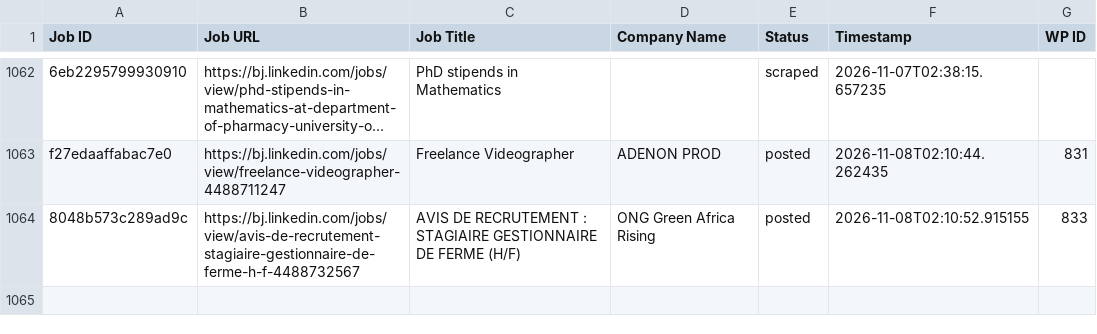
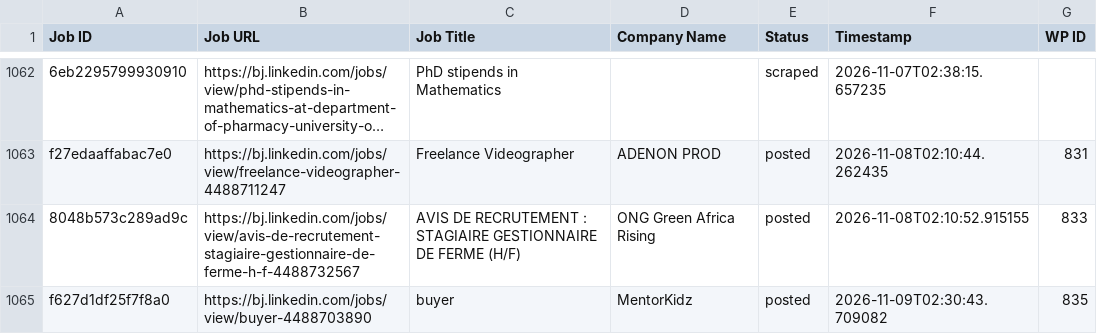
Before and after one commit to mimusdesign/bj, a CSV file: processed_jobs.csv, drawn as a sheet; only a part is shown, gaps mark what is left out; long unchanged cells end in …; the diff names each change by its address in the sheet, - before the commit and + after, or states it on an @@ line.

```diff
--- a/processed_jobs.csv
+++ b/processed_jobs.csv
+row 1065: f627d1df25f7f8a0 | https://bj.linkedin.com/jobs/view/buyer-4488703890 | buyer | MentorKidz | posted | 2026-11-09T02:30:43.709082 | 835
```
